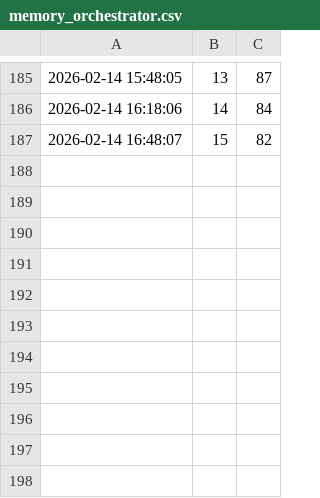
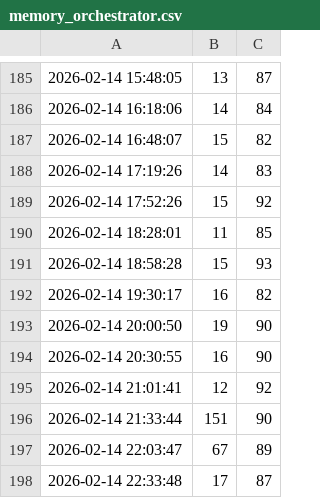
Before and after one commit to infinitexzero-AI/AI-MasterMind-Alliance, a CSV file: logs/memory_orchestrator.csv, drawn as a sheet; only a part is shown, gaps mark what is left out; the diff names each change by its address in the sheet, - before the commit and + after, or states it on an @@ line.

```diff
--- a/logs/memory_orchestrator.csv
+++ b/logs/memory_orchestrator.csv
+row 188: 2026-02-14 17:19:26 | 14 | 83
+row 189: 2026-02-14 17:52:26 | 15 | 92
+row 190: 2026-02-14 18:28:01 | 11 | 85
+row 191: 2026-02-14 18:58:28 | 15 | 93
+row 192: 2026-02-14 19:30:17 | 16 | 82
+row 193: 2026-02-14 20:00:50 | 19 | 90
+row 194: 2026-02-14 20:30:55 | 16 | 90
+row 195: 2026-02-14 21:01:41 | 12 | 92
+row 196: 2026-02-14 21:33:44 | 151 | 90
+row 197: 2026-02-14 22:03:47 | 67 | 89
+row 198: 2026-02-14 22:33:48 | 17 | 87
```
Also changed, not shown: logs/storage_orchestrator.csv, 5 other files.
